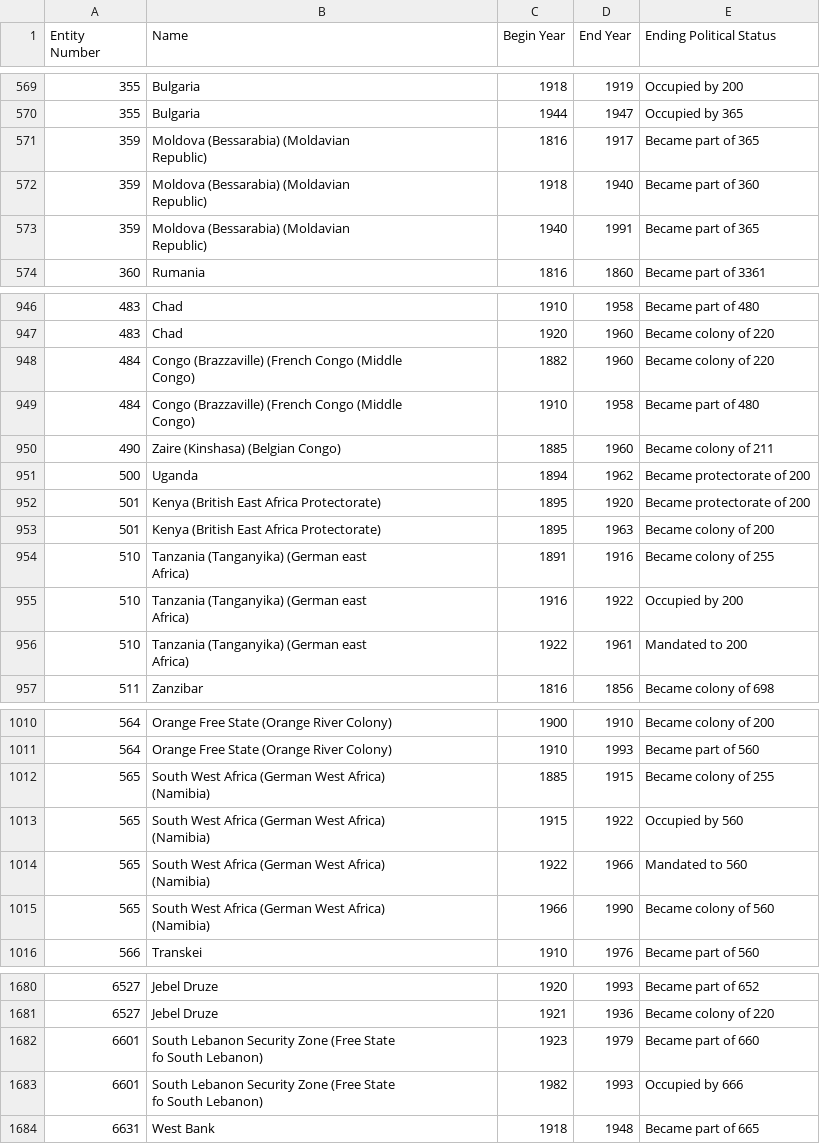
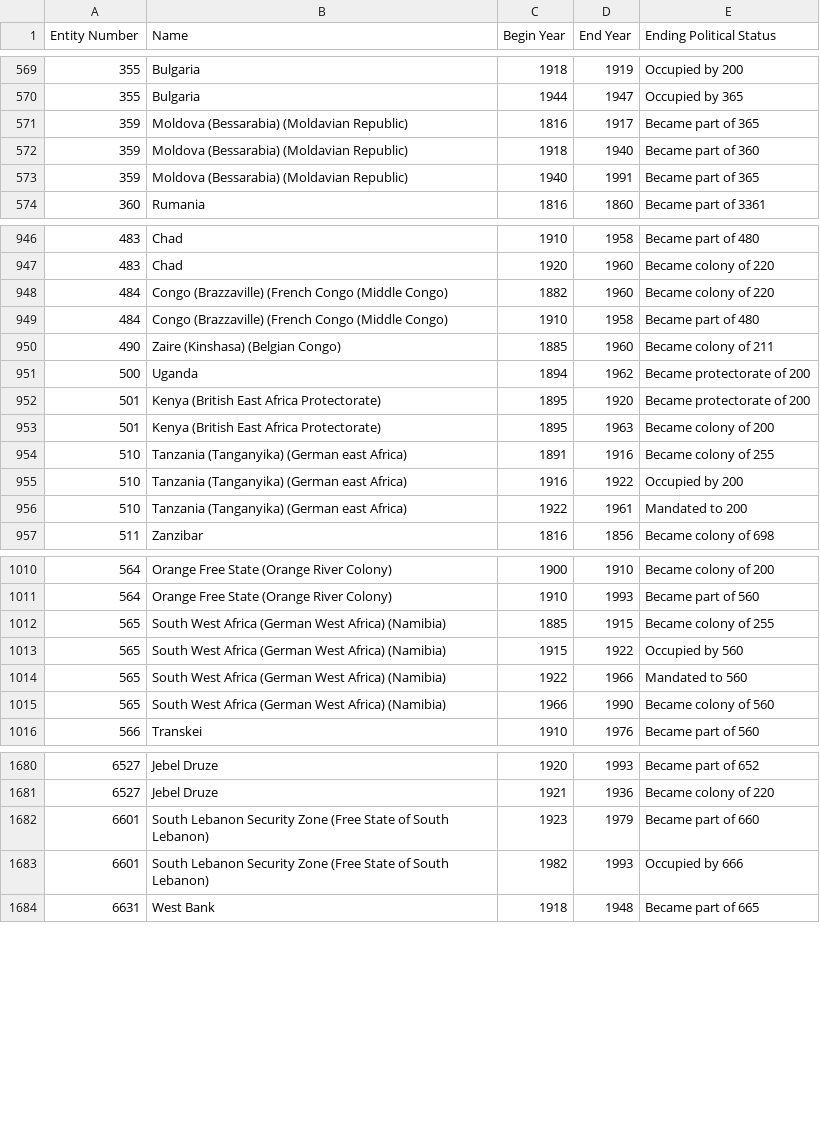
Before and after one commit to jenna-jordan/international-relations-database, a CSV file: SourceData/CorrelatesOfWar/Territories.csv, drawn as a sheet; only a part is shown, gaps mark what is left out; ↵ is a line break in a cell; the diff covers the shown part only; the diff names each change by its address in the sheet, - before the commit and + after, or states it on an @@ line.

```diff
--- a/SourceData/CorrelatesOfWar/Territories.csv
+++ b/SourceData/CorrelatesOfWar/Territories.csv
-A1: Entity ↵ Number
+A1: Entity Number
-B571:B573 (Name): Moldova (Bessarabia) (Moldavian ↵ Republic)
+B571:B573 (Name): Moldova (Bessarabia) (Moldavian Republic)
-B948:B949 (Name): …(Middle ↵ Congo)
+B948:B949 (Name): …(Middle Congo)
-B954:B956 (Name): Tanzania (Tanganyika) (German east ↵ Africa)
+B954:B956 (Name): Tanzania (Tanganyika) (German east Africa)
-B1012:B1015 (Name): …Africa) ↵ (Namibia)
+B1012:B1015 (Name): …Africa) (Namibia)
-B1682:B1683 (Name): …(Free State ↵ fo South Lebanon)
+B1682:B1683 (Name): …(Free State of South Lebanon)
```
Also changed, not shown: 32 edited cells elsewhere in this file, SourceData/CorrelatesOfWar/Extra-StateWarData_v4.0.csv, SourceData/CorrelatesOfWar/Intra-StateWarData_v4.1.csv, 9 other files.
